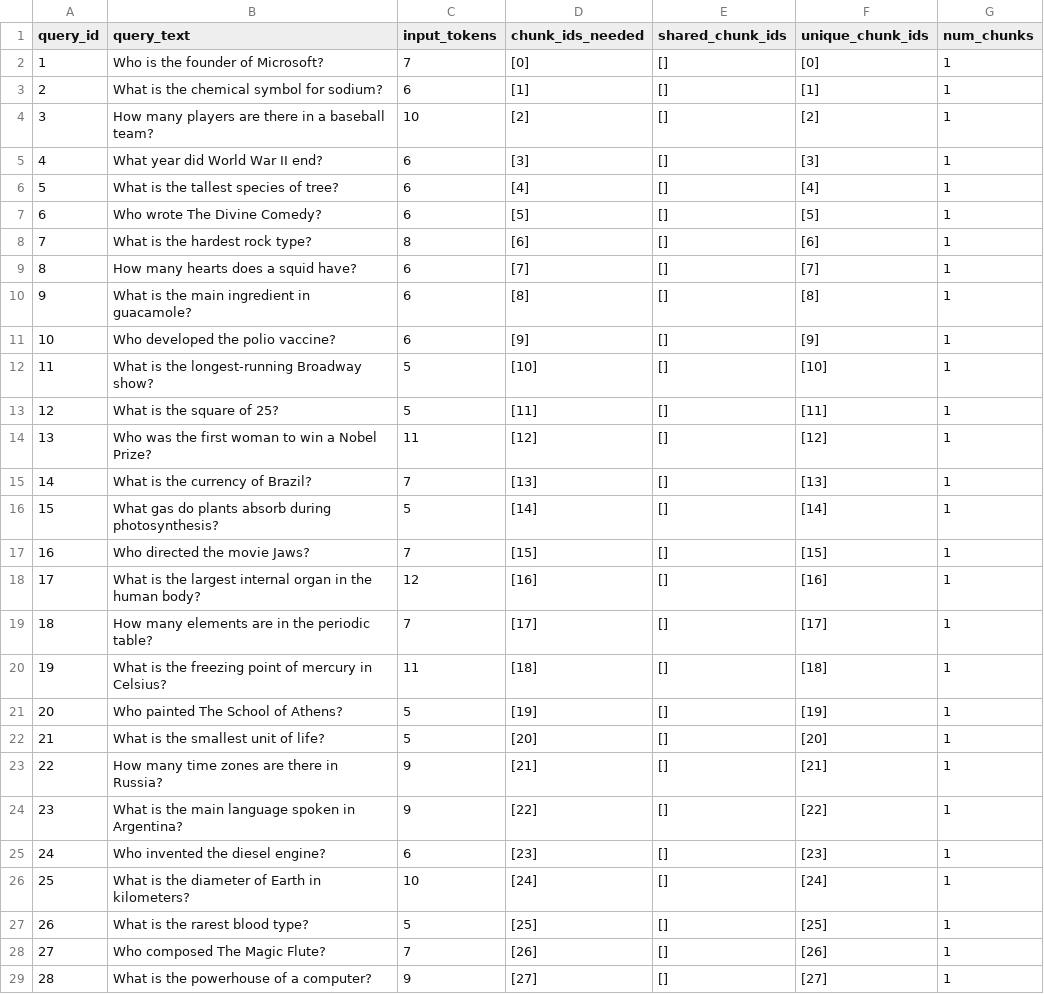
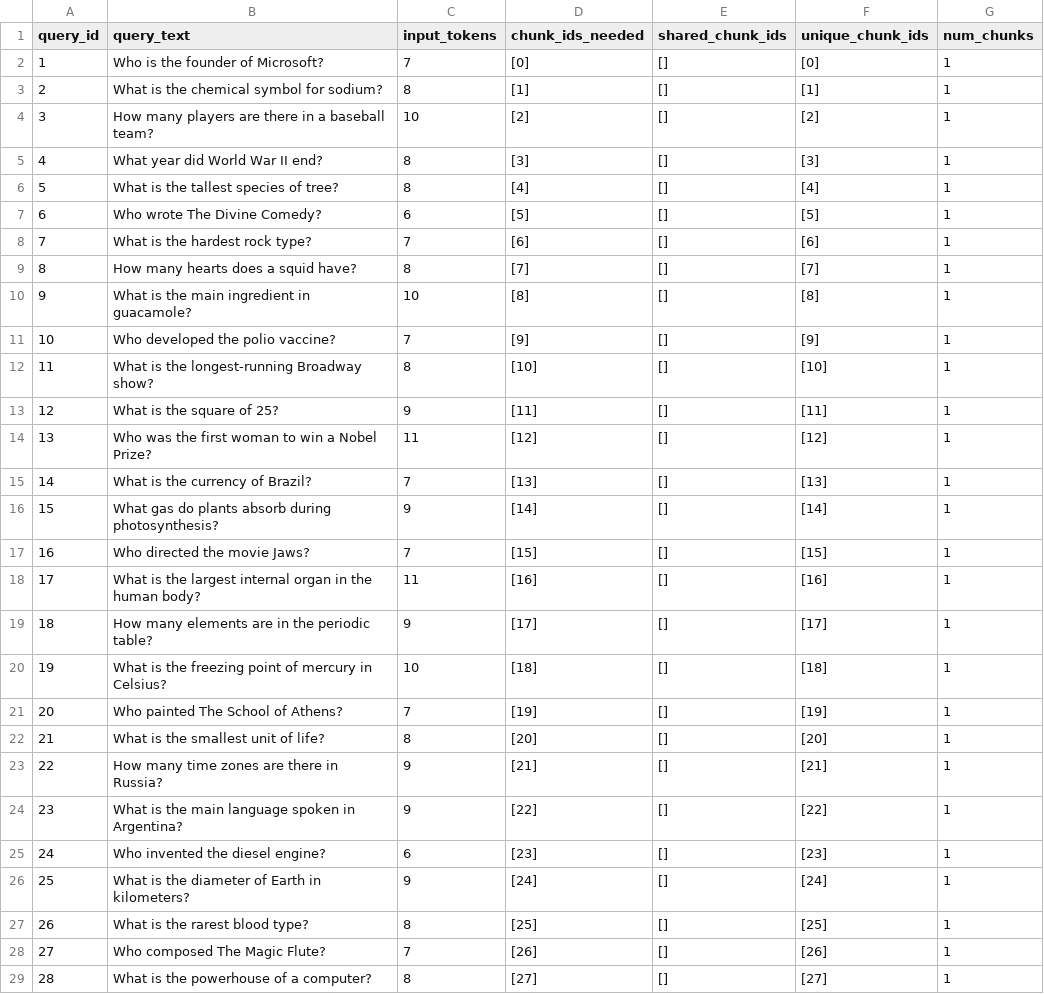
Before and after one commit to Rudrash42/dstn_project_grp10, a CSV file: checkpoint_3/rl_cache_prefetch/data/traces_nocontext.csv, drawn as a sheet; only a part is shown; the diff covers the shown part only.

```diff
--- a/checkpoint_3/rl_cache_prefetch/data/traces_nocontext.csv
+++ b/checkpoint_3/rl_cache_prefetch/data/traces_nocontext.csv
@@ -2,22 +2,22 @@ query_id,query_text,input_tokens,chunk_ids_needed,shared_chunk_ids,unique_chunk_
 1,Who is the founder of Microsoft?,7,[0],[],[0],1
-2,What is the chemical symbol for sodium?,6,[1],[],[1],1
+2,What is the chemical symbol for sodium?,8,[1],[],[1],1
 3,How many players are there in a baseball team?,10,[2],[],[2],1
-4,What year did World War II end?,6,[3],[],[3],1
-5,What is the tallest species of tree?,6,[4],[],[4],1
+4,What year did World War II end?,8,[3],[],[3],1
+5,What is the tallest species of tree?,8,[4],[],[4],1
 6,Who wrote The Divine Comedy?,6,[5],[],[5],1
-7,What is the hardest rock type?,8,[6],[],[6],1
-8,How many hearts does a squid have?,6,[7],[],[7],1
-9,What is the main ingredient in guacamole?,6,[8],[],[8],1
-10,Who developed the polio vaccine?,6,[9],[],[9],1
-11,What is the longest-running Broadway show?,5,[10],[],[10],1
-12,What is the square of 25?,5,[11],[],[11],1
+7,What is the hardest rock type?,7,[6],[],[6],1
+8,How many hearts does a squid have?,8,[7],[],[7],1
+9,What is the main ingredient in guacamole?,10,[8],[],[8],1
+10,Who developed the polio vaccine?,7,[9],[],[9],1
+11,What is the longest-running Broadway show?,8,[10],[],[10],1
+12,What is the square of 25?,9,[11],[],[11],1
 13,Who was the first woman to win a Nobel Prize?,11,[12],[],[12],1
 14,What is the currency of Brazil?,7,[13],[],[13],1
-15,What gas do plants absorb during photosynthesis?,5,[14],[],[14],1
+15,What gas do plants absorb during photosynthesis?,9,[14],[],[14],1
 16,Who directed the movie Jaws?,7,[15],[],[15],1
-17,What is the largest internal organ in the human body?,12,[16],[],[16],1
-18,How many elements are in the periodic table?,7,[17],[],[17],1
-19,What is the freezing point of mercury in Celsius?,11,[18],[],[18],1
-20,Who painted The School of Athens?,5,[19],[],[19],1
-21,What is the smallest unit of life?,5,[20],[],[20],1
+17,What is the largest internal organ in the human body?,11,[16],[],[16],1
+18,How many elements are in the periodic table?,9,[17],[],[17],1
+19,What is the freezing point of mercury in Celsius?,10,[18],[],[18],1
+20,Who painted The School of Athens?,7,[19],[],[19],1
+21,What is the smallest unit of life?,8,[20],[],[20],1
 22,How many time zones are there in Russia?,9,[21],[],[21],1
@@ -25,5 +25,5 @@ query_id,query_text,input_tokens,chunk_ids_needed,shared_chunk_ids,unique_chunk_
 24,Who invented the diesel engine?,6,[23],[],[23],1
-25,What is the diameter of Earth in kilometers?,10,[24],[],[24],1
-26,What is the rarest blood type?,5,[25],[],[25],1
+25,What is the diameter of Earth in kilometers?,9,[24],[],[24],1
+26,What is the rarest blood type?,8,[25],[],[25],1
 27,Who composed The Magic Flute?,7,[26],[],[26],1
-28,What is the powerhouse of a computer?,9,[27],[],[27],1
+28,What is the powerhouse of a computer?,8,[27],[],[27],1
```
Also changed, not shown: 18 edited cells elsewhere in this file, 19 other files.
